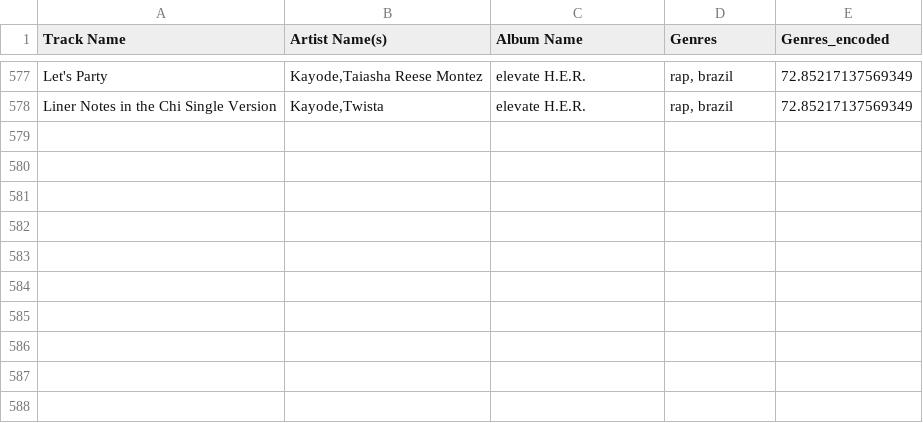
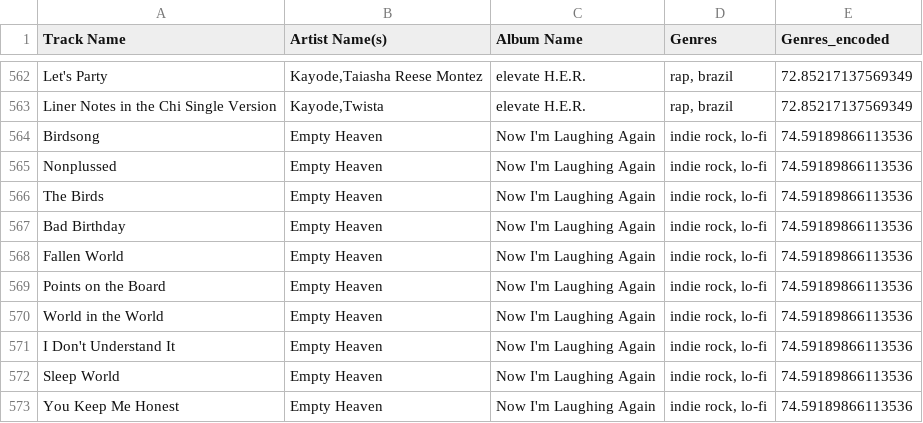
Before and after one commit to MikeStrusz/Music_Taste_Machine_Learning_Model, a CSV file: genre_encoding_results.csv, drawn as a sheet; only a part is shown, gaps mark what is left out; the diff covers the shown part only.

```diff
--- a/genre_encoding_results.csv
+++ b/genre_encoding_results.csv
@@ -578 +563,11 @@ Let's Party,"Kayode,Taiasha Reese Montez",elevate H.E.R.,"rap, brazil",72.852171
 Liner Notes in the Chi Single Version,"Kayode,Twista",elevate H.E.R.,"rap, brazil",72.85217137569349
+Birdsong,Empty Heaven,Now I'm Laughing Again,"indie rock, lo-fi",74.59189866113536
+Nonplussed,Empty Heaven,Now I'm Laughing Again,"indie rock, lo-fi",74.59189866113536
+The Birds,Empty Heaven,Now I'm Laughing Again,"indie rock, lo-fi",74.59189866113536
+Bad Birthday,Empty Heaven,Now I'm Laughing Again,"indie rock, lo-fi",74.59189866113536
+Fallen World,Empty Heaven,Now I'm Laughing Again,"indie rock, lo-fi",74.59189866113536
+Points on the Board,Empty Heaven,Now I'm Laughing Again,"indie rock, lo-fi",74.59189866113536
+World in the World,Empty Heaven,Now I'm Laughing Again,"indie rock, lo-fi",74.59189866113536
+I Don't Understand It,Empty Heaven,Now I'm Laughing Again,"indie rock, lo-fi",74.59189866113536
+Sleep World,Empty Heaven,Now I'm Laughing Again,"indie rock, lo-fi",74.59189866113536
+You Keep Me Honest,Empty Heaven,Now I'm Laughing Again,"indie rock, lo-fi",74.59189866113536
```
Also changed, not shown: 15 removed rows elsewhere in this file, data/df_nmf_later.csv, data/nmf.csv, 10 other files.
